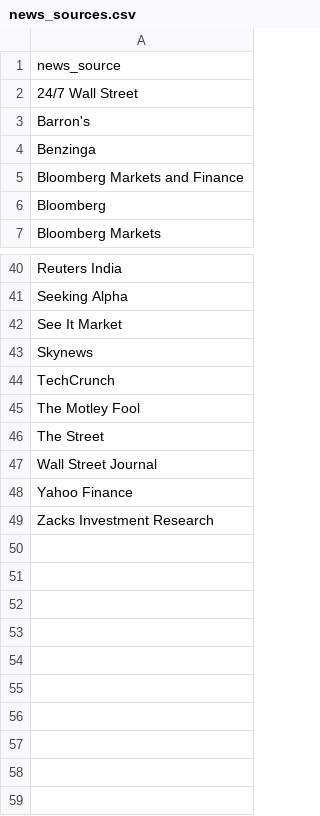
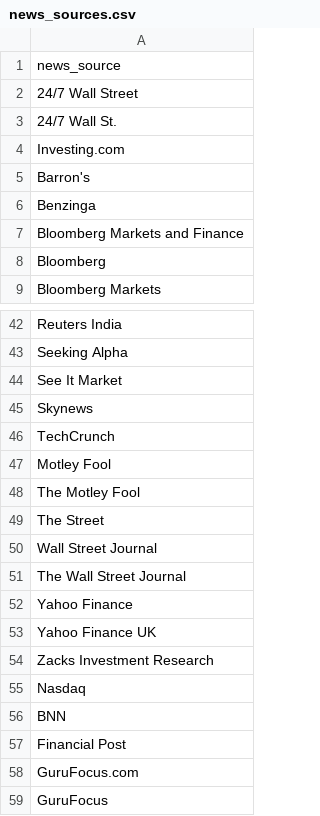
Before and after one commit to mpucci92/NewsLab, a CSV file: news/data/news_sources.csv, drawn as a sheet; only a part is shown, gaps mark what is left out; the diff names each change by its address in the sheet, - before the commit and + after, or states it on an @@ line.

Commit message:
integrated cnbc and google for the cleaning script. added some names for the news data

```diff
--- a/news/data/news_sources.csv
+++ b/news/data/news_sources.csv
+row 3: 24/7 Wall St.
+row 4: Investing.com
+row 47: Motley Fool
+row 51: The Wall Street Journal
+row 53: Yahoo Finance UK
+row 55: Nasdaq
+row 56: BNN
+row 57: Financial Post
+row 58: GuruFocus.com
+row 59: GuruFocus
```
Also changed, not shown: news/data/ticker_coordinates.csv, 3 other files.
